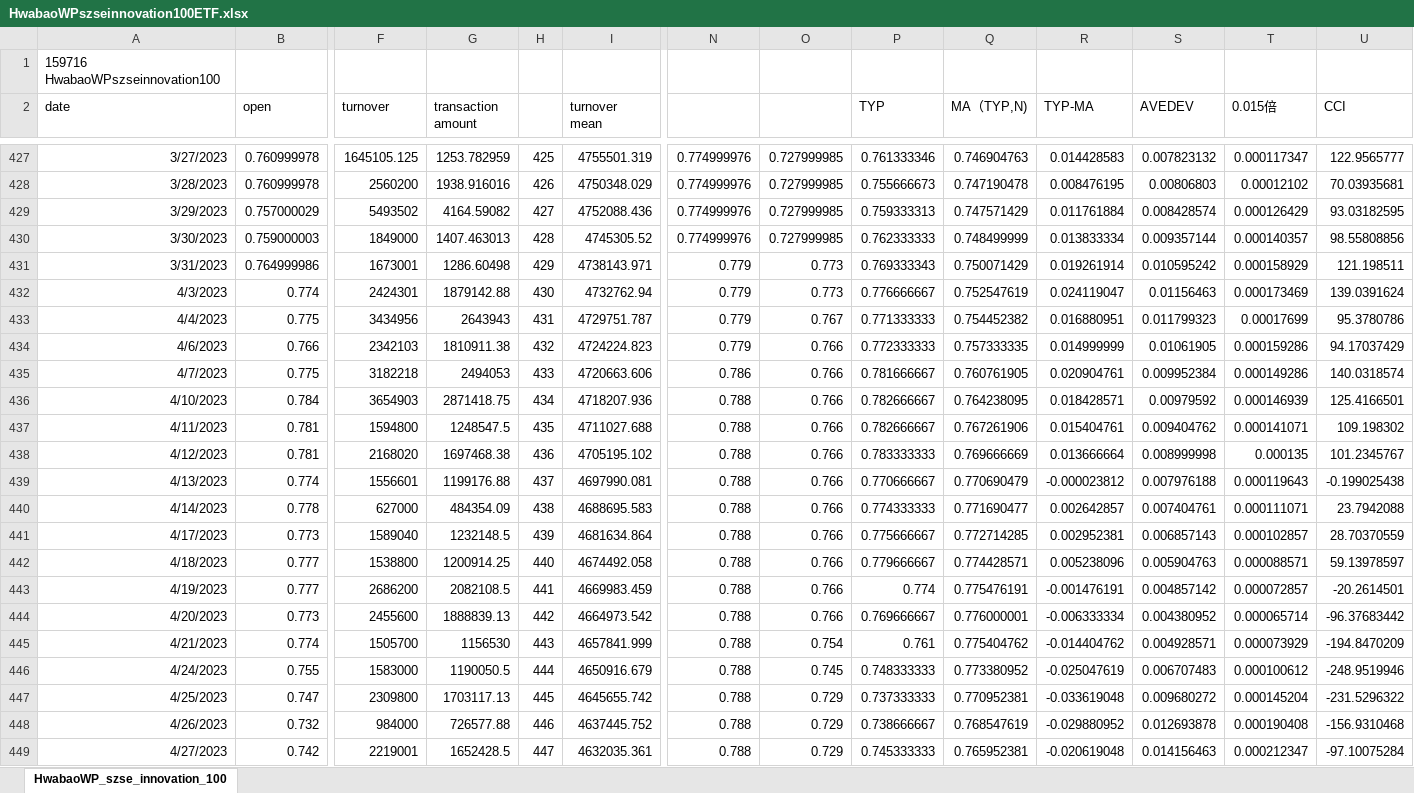
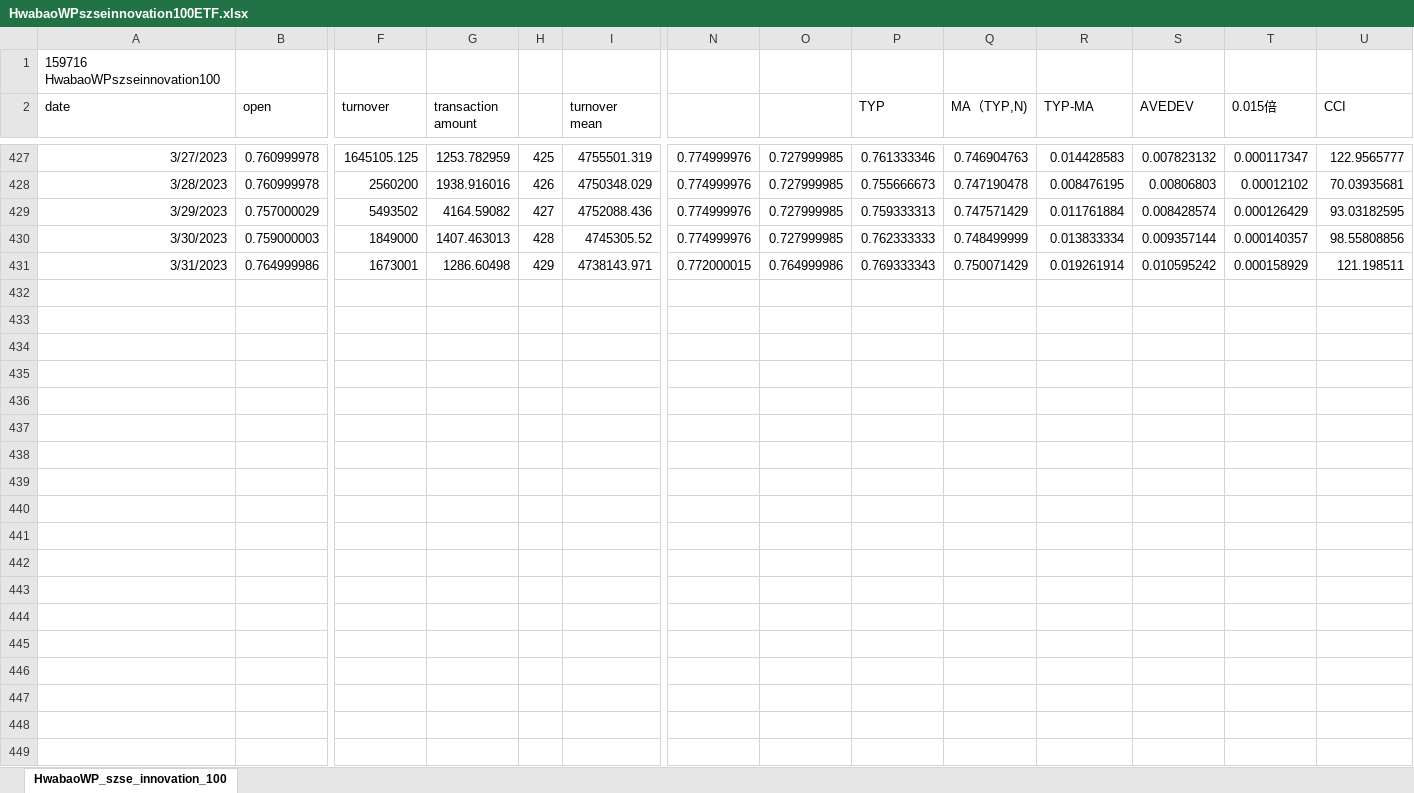
Before and after one commit to laienwei/valuationquan, an Excel workbook: lai/valuationquan/HwabaoWPszseinnovation100ETF.xlsx, sheet HwabaoWP_szse_innovation_100, drawn as a sheet; only a part is shown, gaps mark what is left out; values as stored, in another font and other column widths than the file's, no borders; rows hold the shown columns only; the diff names each change by its address in the sheet, - before the commit and + after, or states it on an @@ line.

```diff
--- a/lai/valuationquan/HwabaoWPszseinnovation100ETF.xlsx (sheet HwabaoWP_szse_innovation_100)
+++ b/lai/valuationquan/HwabaoWPszseinnovation100ETF.xlsx (sheet HwabaoWP_szse_innovation_100)
-N431: 0.779
+N431: 0.772000015
-O431: 0.773
+O431: 0.764999986
-row 432: 4/3/2023 | 0.774 | 2424301 | 1879142.88 | 430 | 4732762.94 | 0.779 | 0.773 | 0.776666667 | 0.752547619 | 0.024119047 | 0.01156463 | 0.000173469 | 139.0391624
-row 433: 4/4/2023 | 0.775 | 3434956 | 2643943 | 431 | 4729751.787 | 0.779 | 0.767 | 0.771333333 | 0.754452382 | 0.016880951 | 0.011799323 | 0.00017699 | 95.3780786
-row 434: 4/6/2023 | 0.766 | 2342103 | 1810911.38 | 432 | 4724224.823 | 0.779 | 0.766 | 0.772333333 | 0.757333335 | 0.014999999 | 0.01061905 | 0.000159286 | 94.17037429
-row 435: 4/7/2023 | 0.775 | 3182218 | 2494053 | 433 | 4720663.606 | 0.786 | 0.766 | 0.781666667 | 0.760761905 | 0.020904761 | 0.009952384 | 0.000149286 | 140.0318574
-row 436: 4/10/2023 | 0.784 | 3654903 | 2871418.75 | 434 | 4718207.936 | 0.788 | 0.766 | 0.782666667 | 0.764238095 | 0.018428571 | 0.00979592 | 0.000146939 | 125.4166501
-row 437: 4/11/2023 | 0.781 | 1594800 | 1248547.5 | 435 | 4711027.688 | 0.788 | 0.766 | 0.782666667 | 0.767261906 | 0.015404761 | 0.009404762 | 0.000141071 | 109.198302
-row 438: 4/12/2023 | 0.781 | 2168020 | 1697468.38 | 436 | 4705195.102 | 0.788 | 0.766 | 0.783333333 | 0.769666669 | 0.013666664 | 0.008999998 | 0.000135 | 101.2345767
-row 439: 4/13/2023 | 0.774 | 1556601 | 1199176.88 | 437 | 4697990.081 | 0.788 | 0.766 | 0.770666667 | 0.770690479 | -0.000023812 | 0.007976188 | 0.000119643 | -0.199025438
-row 440: 4/14/2023 | 0.778 | 627000 | 484354.09 | 438 | 4688695.583 | 0.788 | 0.766 | 0.774333333 | 0.771690477 | 0.002642857 | 0.007404761 | 0.000111071 | 23.7942088
-row 441: 4/17/2023 | 0.773 | 1589040 | 1232148.5 | 439 | 4681634.864 | 0.788 | 0.766 | 0.775666667 | 0.772714285 | 0.002952381 | 0.006857143 | 0.000102857 | 28.70370559
-row 442: 4/18/2023 | 0.777 | 1538800 | 1200914.25 | 440 | 4674492.058 | 0.788 | 0.766 | 0.779666667 | 0.774428571 | 0.005238096 | 0.005904763 | 0.000088571 | 59.13978597
-row 443: 4/19/2023 | 0.777 | 2686200 | 2082108.5 | 441 | 4669983.459 | 0.788 | 0.766 | 0.774 | 0.775476191 | -0.001476191 | 0.004857142 | 0.000072857 | -20.2614501
-row 444: 4/20/2023 | 0.773 | 2455600 | 1888839.13 | 442 | 4664973.542 | 0.788 | 0.766 | 0.769666667 | 0.776000001 | -0.006333334 | 0.004380952 | 0.000065714 | -96.37683442
-row 445: 4/21/2023 | 0.774 | 1505700 | 1156530 | 443 | 4657841.999 | 0.788 | 0.754 | 0.761 | 0.775404762 | -0.014404762 | 0.004928571 | 0.000073929 | -194.8470209
-row 446: 4/24/2023 | 0.755 | 1583000 | 1190050.5 | 444 | 4650916.679 | 0.788 | 0.745 | 0.748333333 | 0.773380952 | -0.025047619 | 0.006707483 | 0.000100612 | -248.9519946
-row 447: 4/25/2023 | 0.747 | 2309800 | 1703117.13 | 445 | 4645655.742 | 0.788 | 0.729 | 0.737333333 | 0.770952381 | -0.033619048 | 0.009680272 | 0.000145204 | -231.5296322
-row 448: 4/26/2023 | 0.732 | 984000 | 726577.88 | 446 | 4637445.752 | 0.788 | 0.729 | 0.738666667 | 0.768547619 | -0.029880952 | 0.012693878 | 0.000190408 | -156.9310468
-row 449: 4/27/2023 | 0.742 | 2219001 | 1652428.5 | 447 | 4632035.361 | 0.788 | 0.729 | 0.745333333 | 0.765952381 | -0.020619048 | 0.014156463 | 0.000212347 | -97.10075284
```
Also changed, not shown: lai/valuationquan/szseinnovation100index/szseinnovation100indexmodel1prac.xlsx, 1 other file.
